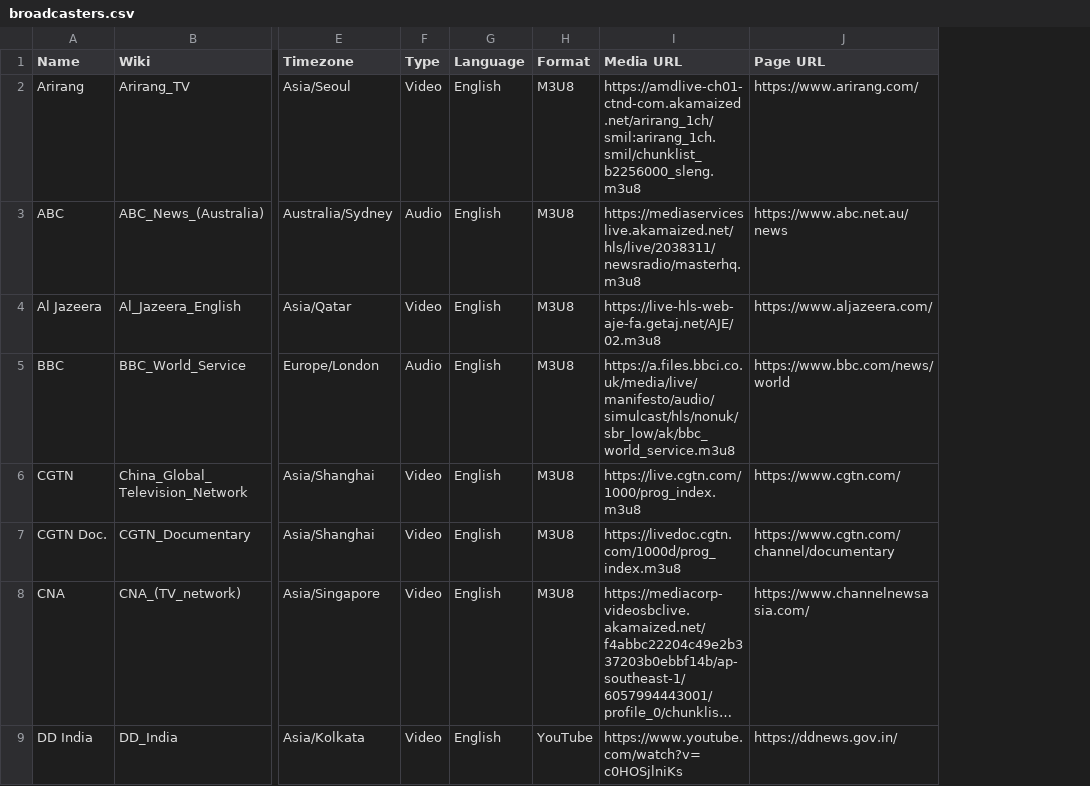
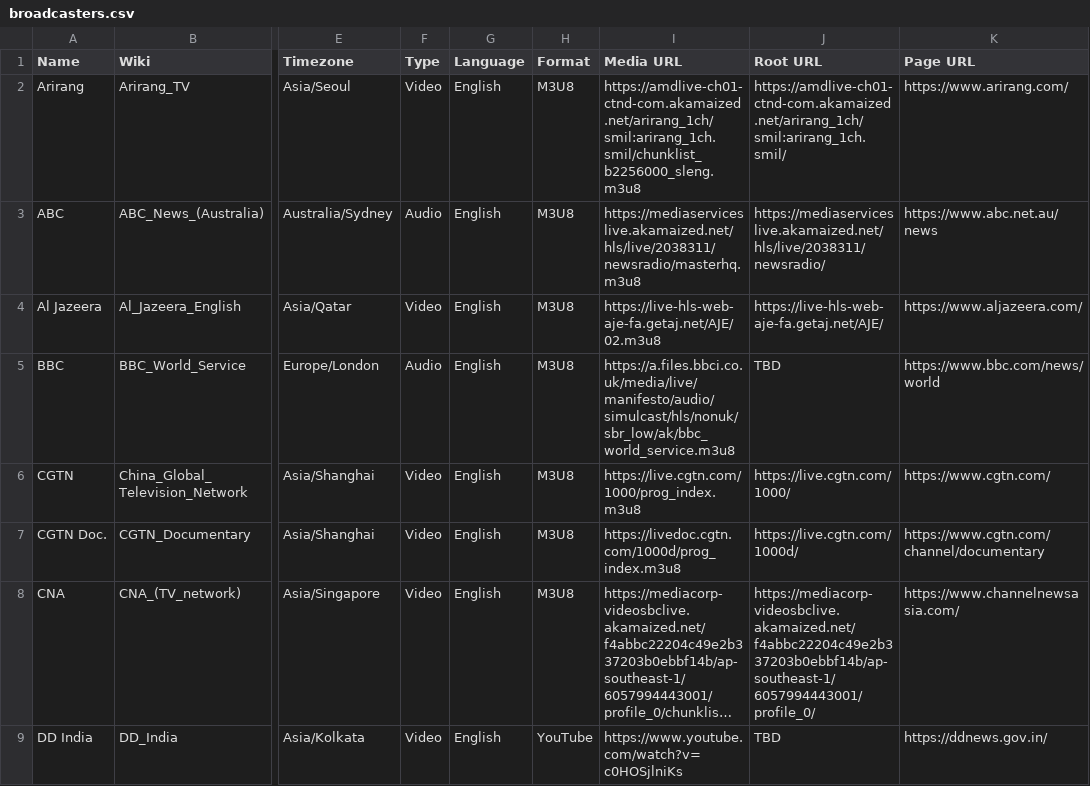
Before and after one commit to cpremoshis/global-media, a CSV file: Assets/broadcasters.csv, drawn as a sheet; only a part is shown, gaps mark what is left out; long unchanged cells end in …; the diff names each change by its address in the sheet, - before the commit and + after, or states it on an @@ line.

Commit message:
added Root URL column

```diff
--- a/Assets/broadcasters.csv
+++ b/Assets/broadcasters.csv
+column J (Root URL), rows 2-9: https://amdlive-ch01-ctnd-com.akamaized.net/arirang_1ch/smil:arirang_1ch.smil/ | https://mediaserviceslive.akamaized.net/hls/live/2038311/newsradio/ | https://live-hls-web-aje-fa.getaj.net/AJE/ | TBD | https://live.cgtn.com/1000/ | https://live.cgtn.com/1000d/ | https://mediacorp-videosbclive.akamaized.net/f4abbc22204c49e2b337203b0ebbf14b/ap-southeast-1/6057994443001/profile_0/ | TBD
```
